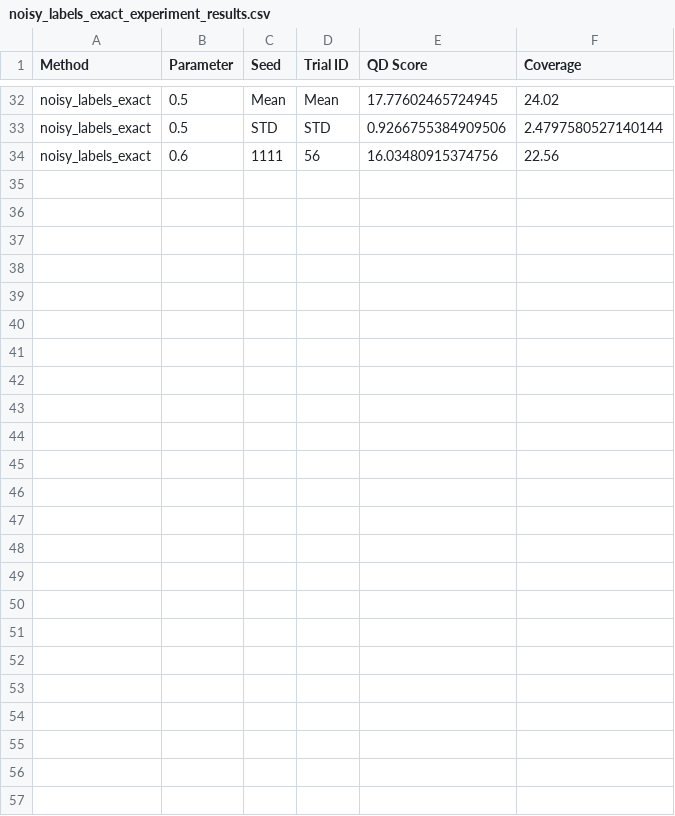
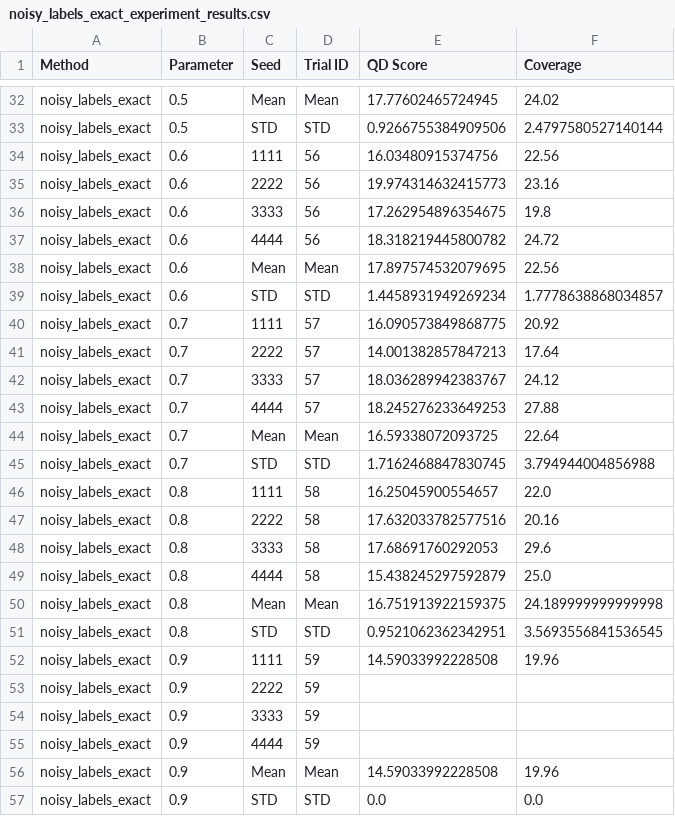
Before and after one commit to vanzll/qdhf, a CSV file: maze/noisy_labels_exact_experiment_results.csv, drawn as a sheet; only a part is shown, gaps mark what is left out.

```diff
--- a/maze/noisy_labels_exact_experiment_results.csv
+++ b/maze/noisy_labels_exact_experiment_results.csv
@@ -34 +34,24 @@ noisy_labels_exact,0.5,STD,STD,0.9266755384909506,2.4797580527140144
 noisy_labels_exact,0.6,1111,56,16.03480915374756,22.56
+noisy_labels_exact,0.6,2222,56,19.974314632415773,23.16
+noisy_labels_exact,0.6,3333,56,17.262954896354675,19.8
+noisy_labels_exact,0.6,4444,56,18.318219445800782,24.72
+noisy_labels_exact,0.6,Mean,Mean,17.897574532079695,22.56
+noisy_labels_exact,0.6,STD,STD,1.4458931949269234,1.7778638868034857
+noisy_labels_exact,0.7,1111,57,16.090573849868775,20.92
+noisy_labels_exact,0.7,2222,57,14.001382857847213,17.64
+noisy_labels_exact,0.7,3333,57,18.036289942383767,24.12
+noisy_labels_exact,0.7,4444,57,18.245276233649253,27.88
+noisy_labels_exact,0.7,Mean,Mean,16.59338072093725,22.64
+noisy_labels_exact,0.7,STD,STD,1.7162468847830745,3.794944004856988
+noisy_labels_exact,0.8,1111,58,16.25045900554657,22.0
+noisy_labels_exact,0.8,2222,58,17.632033782577516,20.16
+noisy_labels_exact,0.8,3333,58,17.68691760292053,29.6
+noisy_labels_exact,0.8,4444,58,15.438245297592879,25.0
+noisy_labels_exact,0.8,Mean,Mean,16.751913922159375,24.189999999999998
+noisy_labels_exact,0.8,STD,STD,0.9521062362342951,3.5693556841536545
+noisy_labels_exact,0.9,1111,59,14.59033992228508,19.96
+noisy_labels_exact,0.9,2222,59,,
+noisy_labels_exact,0.9,3333,59,,
+noisy_labels_exact,0.9,4444,59,,
+noisy_labels_exact,0.9,Mean,Mean,14.59033992228508,19.96
+noisy_labels_exact,0.9,STD,STD,0.0,0.0
```
Also changed, not shown: arm/add_equal_noise_experiment_results.csv, arm/flip_by_distance_experiment_results.csv, 10 other files.
